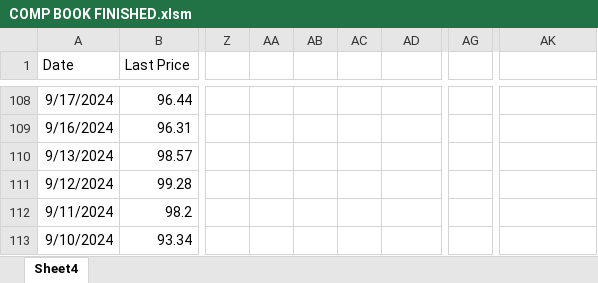
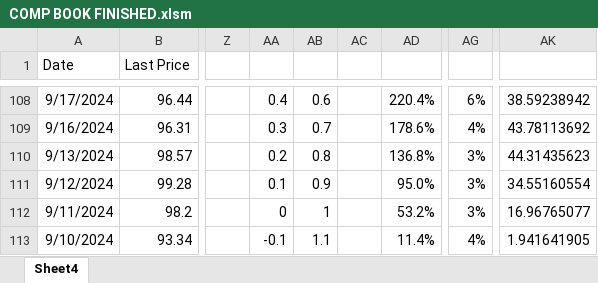
Before and after one commit to TeodoroBabarov/Computational, an Excel workbook: COMP BOOK FINISHED.xlsm, sheet Sheet4, drawn as a sheet; only a part is shown, gaps mark what is left out; values as stored, in another font and other column widths than the file's, no borders; charts and pictures not drawn; the diff covers the shown part only; the diff names each change by its address in the sheet, - before the commit and + after, or states it on an @@ line.

```diff
--- a/COMP BOOK FINISHED.xlsm (sheet Sheet4)
+++ b/COMP BOOK FINISHED.xlsm (sheet Sheet4)
-AA108: (empty)
+AA108: 0.4
-AB108: (empty)
+AB108: 0.6
-AD108: (empty)
+AD108: 220.4%
-AG108: (empty)
+AG108: 6%
-AK108: (empty)
+AK108: 38.59238942
-AA109: (empty)
+AA109: 0.3
-AB109: (empty)
+AB109: 0.7
-AD109: (empty)
+AD109: 178.6%
-AG109: (empty)
+AG109: 4%
-AK109: (empty)
+AK109: 43.78113692
-AA110: (empty)
+AA110: 0.2
-AB110: (empty)
+AB110: 0.8
-AD110: (empty)
+AD110: 136.8%
-AG110:AG112: (empty)
+AG110:AG112: 3%
-AK110: (empty)
+AK110: 44.31435623
-AA111: (empty)
+AA111: 0.1
-AB111: (empty)
+AB111: 0.9
-AD111: (empty)
+AD111: 95.0%
-AK111: (empty)
+AK111: 34.55160554
-AA112: (empty)
+AA112: 0
-AB112: (empty)
+AB112: 1
-AD112: (empty)
+AD112: 53.2%
-AK112: (empty)
+AK112: 16.96765077
-AA113: (empty)
+AA113: -0.1
-AB113: (empty)
+AB113: 1.1
-AD113: (empty)
+AD113: 11.4%
-AG113: (empty)
+AG113: 4%
-AK113: (empty)
+AK113: 1.941641905
```
Also changed, not shown: 95 edited cells and cell formats elsewhere in this sheet, charts or pictures.
